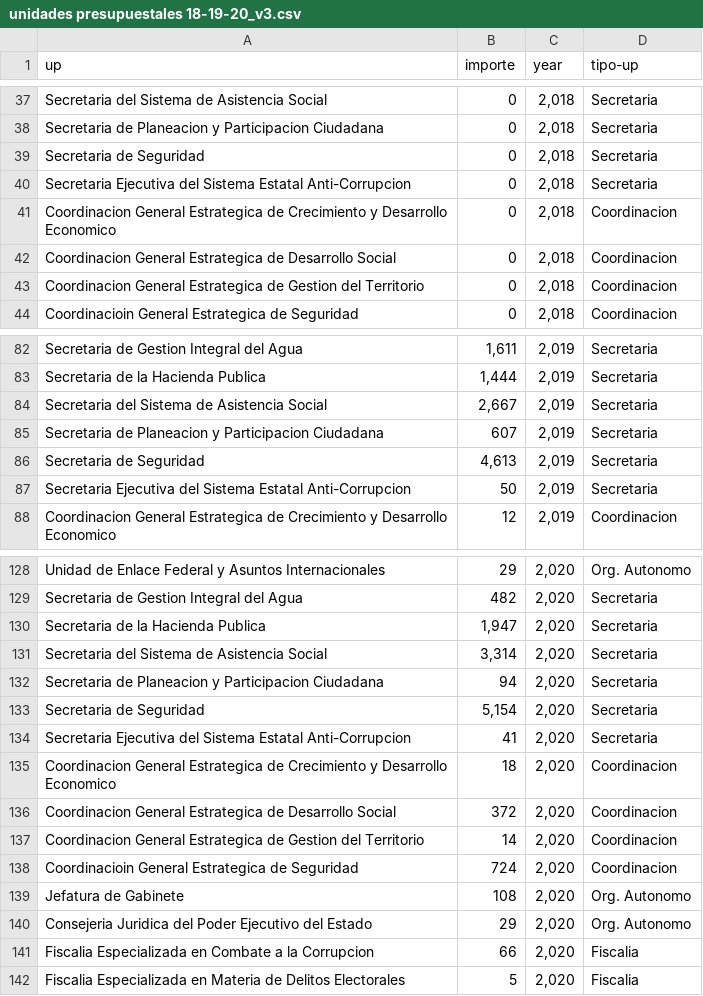
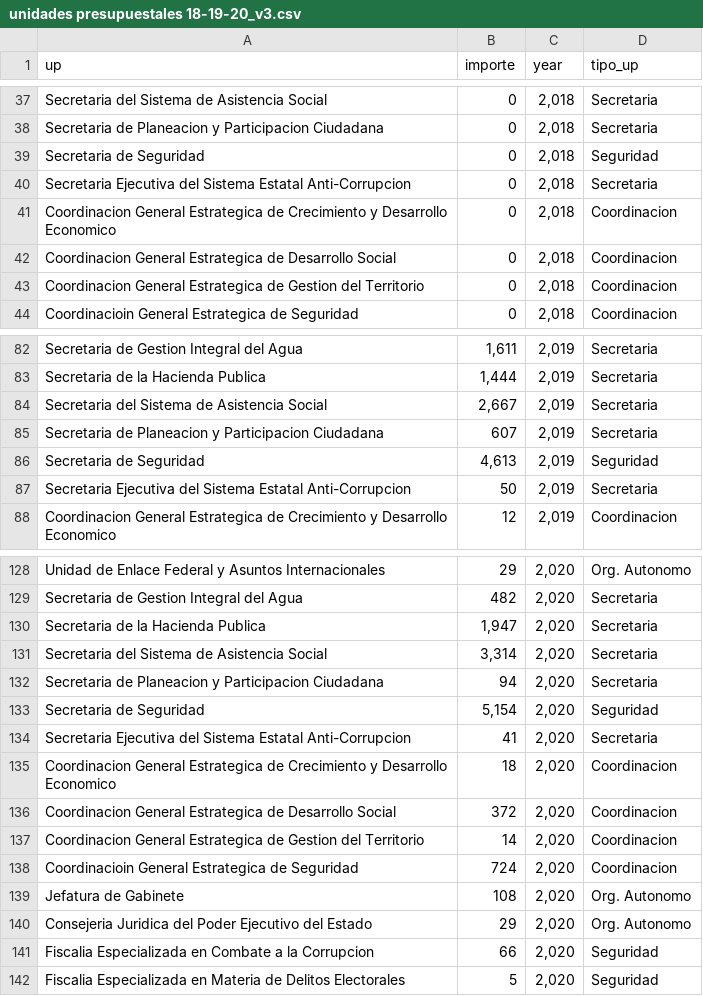
Before and after one commit to crenteriam/Transversal-Presupuesto-Abierto, a CSV file: Presupuesto-Jalisco/unidades presupuestales 18-19-20_v3.csv, drawn as a sheet; only a part is shown, gaps mark what is left out; the diff covers the shown part only.

```diff
--- a/Presupuesto-Jalisco/unidades presupuestales 18-19-20_v3.csv
+++ b/Presupuesto-Jalisco/unidades presupuestales 18-19-20_v3.csv
@@ -1 +1 @@
-up,importe,year,tipo-up
+up,importe,year,tipo_up
@@ -38,3 +38,3 @@ Secretaria del Sistema de Asistencia Social,0,"2,018",Secretaria
 Secretaria de Planeacion y Participacion Ciudadana,0,"2,018",Secretaria
-Secretaria de Seguridad,0,"2,018",Secretaria
+Secretaria de Seguridad,0,"2,018",Seguridad
 Secretaria Ejecutiva del Sistema Estatal Anti-Corrupcion,0,"2,018",Secretaria
@@ -85,3 +85,3 @@ Secretaria del Sistema de Asistencia Social,"2,667","2,019",Secretaria
 Secretaria de Planeacion y Participacion Ciudadana,607,"2,019",Secretaria
-Secretaria de Seguridad,"4,613","2,019",Secretaria
+Secretaria de Seguridad,"4,613","2,019",Seguridad
 Secretaria Ejecutiva del Sistema Estatal Anti-Corrupcion,50,"2,019",Secretaria
@@ -132,3 +132,3 @@ Secretaria del Sistema de Asistencia Social,"3,314","2,020",Secretaria
 Secretaria de Planeacion y Participacion Ciudadana,94,"2,020",Secretaria
-Secretaria de Seguridad,"5,154","2,020",Secretaria
+Secretaria de Seguridad,"5,154","2,020",Seguridad
 Secretaria Ejecutiva del Sistema Estatal Anti-Corrupcion,41,"2,020",Secretaria
@@ -140,3 +140,3 @@ Jefatura de Gabinete,108,"2,020",Org. Autonomo
 Consejeria Juridica del Poder Ejecutivo del Estado,29,"2,020",Org. Autonomo
-Fiscalia Especializada en Combate a la Corrupcion,66,"2,020",Fiscalia
-Fiscalia Especializada en Materia de Delitos Electorales,5,"2,020",Fiscalia
+Fiscalia Especializada en Combate a la Corrupcion,66,"2,020",Seguridad
+Fiscalia Especializada en Materia de Delitos Electorales,5,"2,020",Seguridad
```
Also changed, not shown: 11 edited cells elsewhere in this file, 7 other files.
